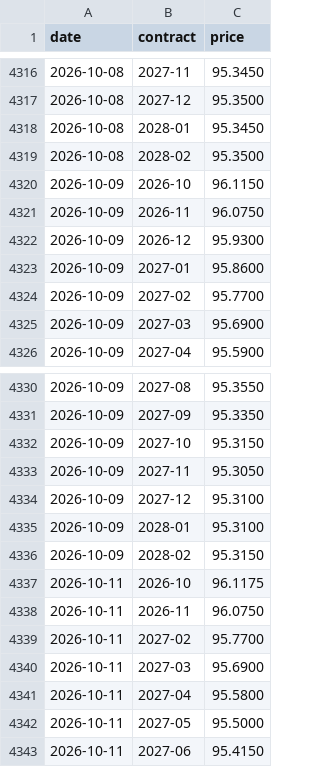
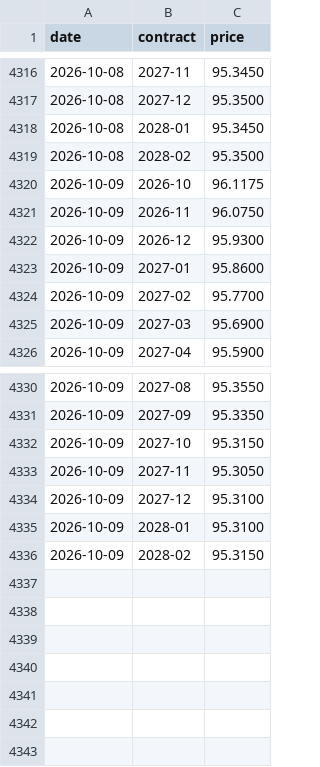
Before and after one commit to henrylin1009/us-rates-monitor, a CSV file: docs/data/zq.csv, drawn as a sheet; only a part is shown, gaps mark what is left out.

```diff
--- a/docs/data/zq.csv
+++ b/docs/data/zq.csv
@@ -4319,3 +4319,3 @@ date,contract,price
 2026-10-08,2028-02,95.3500
-2026-10-09,2026-10,96.1150
+2026-10-09,2026-10,96.1175
 2026-10-09,2026-11,96.0750
@@ -4336,8 +4336 @@ date,contract,price
 2026-10-09,2028-02,95.3150
-2026-10-11,2026-10,96.1175
-2026-10-11,2026-11,96.0750
-2026-10-11,2027-02,95.7700
-2026-10-11,2027-03,95.6900
-2026-10-11,2027-04,95.5800
-2026-10-11,2027-05,95.5000
-2026-10-11,2027-06,95.4150
```
Also changed, not shown: docs/data/fed_summary.csv, docs/data/sr3.csv, 1 other file.
